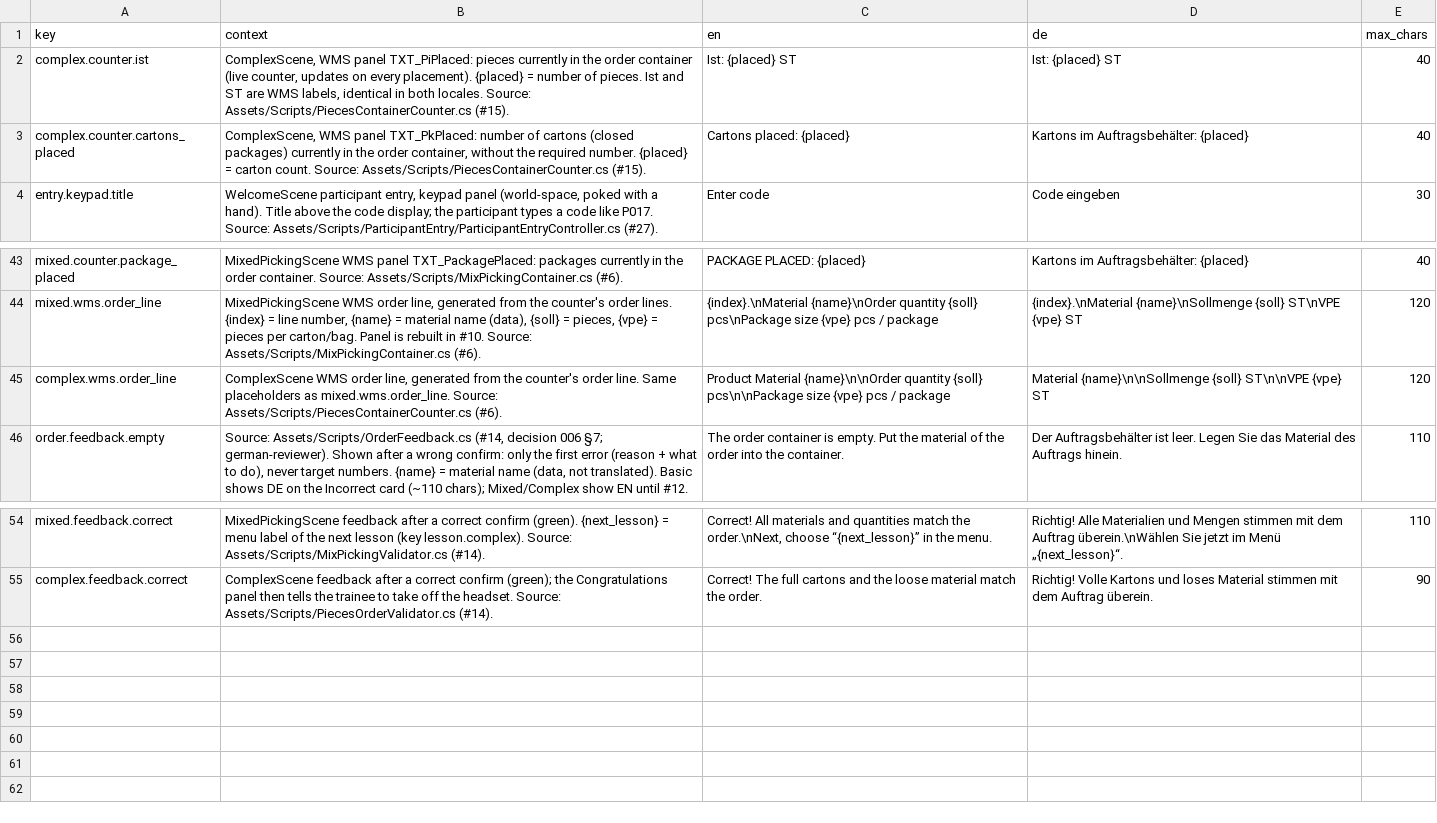
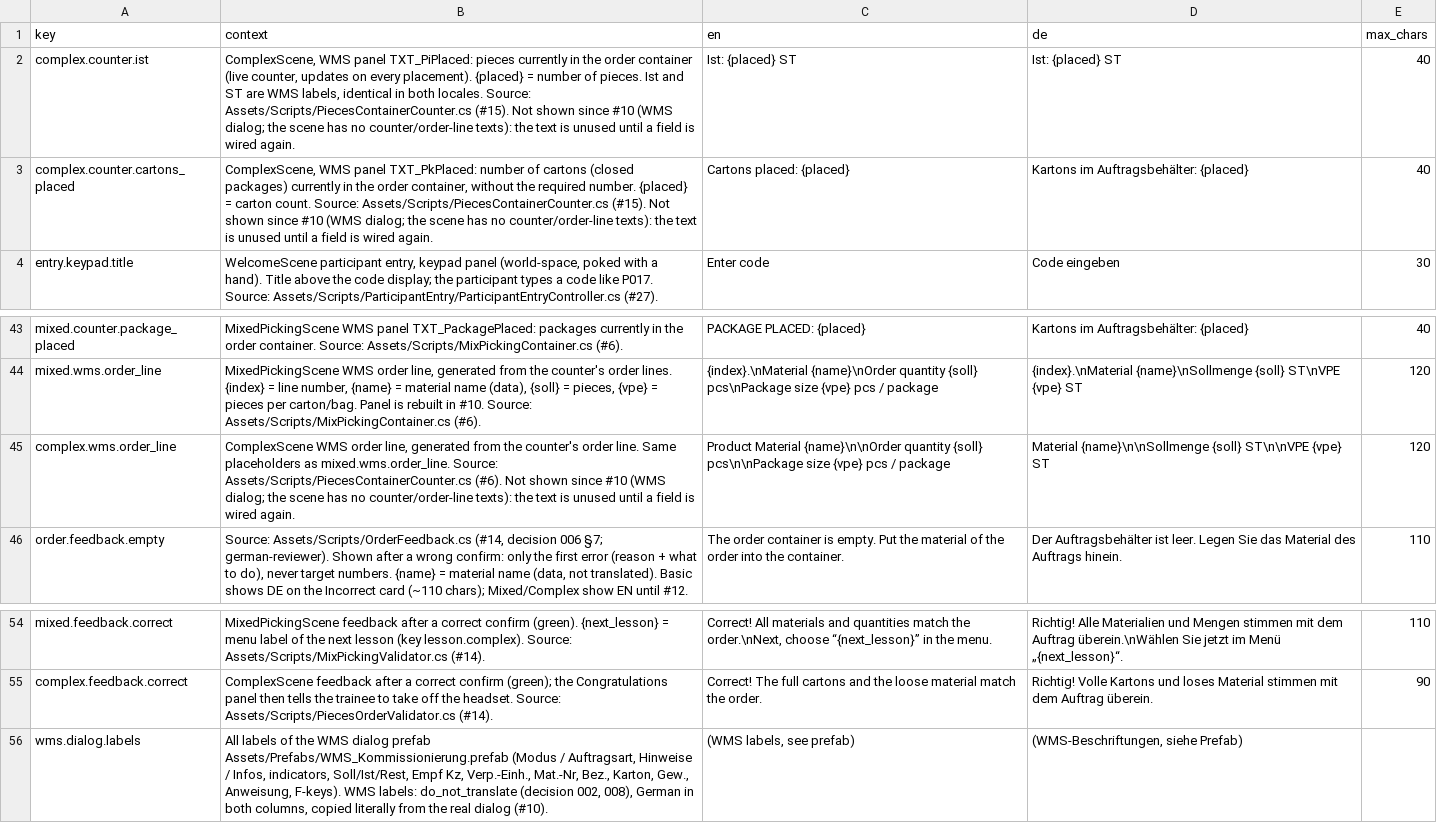
Before and after one commit to ttquynhdo/xrpick-v2, a CSV file: docs/i18n/strings-todo.csv, drawn as a sheet; only a part is shown, gaps mark what is left out.

```diff
--- a/docs/i18n/strings-todo.csv
+++ b/docs/i18n/strings-todo.csv
@@ -1,4 +1,4 @@
 key,context,en,de,max_chars
-complex.counter.ist,"ComplexScene, WMS panel TXT_PiPlaced: pieces currently in the order container (live counter, updates on every placement). {placed} = number of pieces. Ist and ST are WMS labels, identical in both locales. Source: Assets/Scripts/PiecesContainerCounter.cs (#15).",Ist: {placed} ST,Ist: {placed} ST,40
-complex.counter.cartons_placed,"ComplexScene, WMS panel TXT_PkPlaced: number of cartons (closed packages) currently in the order container, without the required number. {placed} = carton count. Source: Assets/Scripts/PiecesContainerCounter.cs (#15).",Cartons placed: {placed},Kartons im Auftragsbehälter: {placed},40
+complex.counter.ist,"ComplexScene, WMS panel TXT_PiPlaced: pieces currently in the order container (live counter, updates on every placement). {placed} = number of pieces. Ist and ST are WMS labels, identical in both locales. Source: Assets/Scripts/PiecesContainerCounter.cs (#15). Not shown since #10 (WMS dialog; the scene has no counter/order-line texts): the text is unused until a field is wired again.",Ist: {placed} ST,Ist: {placed} ST,40
+complex.counter.cartons_placed,"ComplexScene, WMS panel TXT_PkPlaced: number of cartons (closed packages) currently in the order container, without the required number. {placed} = carton count. Source: Assets/Scripts/PiecesContainerCounter.cs (#15). Not shown since #10 (WMS dialog; the scene has no counter/order-line texts): the text is unused until a field is wired again.",Cartons placed: {placed},Kartons im Auftragsbehälter: {placed},40
 entry.keypad.title,"WelcomeScene participant entry, keypad panel (world-space, poked with a hand). Title above the code display; the participant types a code like P017. Source: Assets/Scripts/ParticipantEntry/ParticipantEntryController.cs (#27).",Enter code,Code eingeben,30
@@ -44,3 +44,3 @@ mixed.counter.package_placed,MixedPickingScene WMS panel TXT_PackagePlaced: pack
 mixed.wms.order_line,"MixedPickingScene WMS order line, generated from the counter's order lines. {index} = line number, {name} = material name (data), {soll} = pieces, {vpe} = pieces per carton/bag. Panel is rebuilt in #10. Source: Assets/Scripts/MixPickingContainer.cs (#6).",{index}.\nMaterial          {name}\nOrder quantity    {soll} pcs\nPackage size      {vpe} pcs / package,{index}.\nMaterial          {name}\nSollmenge         {soll} ST\nVPE               {vpe} ST,120
-complex.wms.order_line,"ComplexScene WMS order line, generated from the counter's order line. Same placeholders as mixed.wms.order_line. Source: Assets/Scripts/PiecesContainerCounter.cs (#6).",Product Material  {name}\n\nOrder quantity     {soll} pcs\n\nPackage size       {vpe} pcs / package,Material  {name}\n\nSollmenge     {soll} ST\n\nVPE           {vpe} ST,120
+complex.wms.order_line,"ComplexScene WMS order line, generated from the counter's order line. Same placeholders as mixed.wms.order_line. Source: Assets/Scripts/PiecesContainerCounter.cs (#6). Not shown since #10 (WMS dialog; the scene has no counter/order-line texts): the text is unused until a field is wired again.",Product Material  {name}\n\nOrder quantity     {soll} pcs\n\nPackage size       {vpe} pcs / package,Material  {name}\n\nSollmenge     {soll} ST\n\nVPE           {vpe} ST,120
 order.feedback.empty,"Source: Assets/Scripts/OrderFeedback.cs (#14, decision 006 §7; german-reviewer). Shown after a wrong confirm: only the first error (reason + what to do), never target numbers. {name} = material name (data, not translated). Basic shows DE on the Incorrect card (~110 chars); Mixed/Complex show EN until #12.",The order container is empty. Put the material of the order into the container.,Der Auftragsbehälter ist leer. Legen Sie das Material des Auftrags hinein.,110
@@ -55 +55,2 @@ mixed.feedback.correct,MixedPickingScene feedback after a correct confirm (green
 complex.feedback.correct,ComplexScene feedback after a correct confirm (green); the Congratulations panel then tells the trainee to take off the headset. Source: Assets/Scripts/PiecesOrderValidator.cs (#14).,Correct! The full cartons and the loose material match the order.,Richtig! Volle Kartons und loses Material stimmen mit dem Auftrag überein.,90
+wms.dialog.labels,"All labels of the WMS dialog prefab Assets/Prefabs/WMS_Kommissionierung.prefab (Modus / Auftragsart, Hinweise / Infos, indicators, Soll/Ist/Rest, Empf Kz, Verp.-Einh., Mat.-Nr, Bez., Karton, Gew., Anweisung, F-keys). WMS labels: do_not_translate (decision 002, 008), German in both columns, copied literally from the real dialog (#10).","(WMS labels, see prefab)","(WMS-Beschriftungen, siehe Prefab)",
```
Also changed, not shown: 16 other files.
